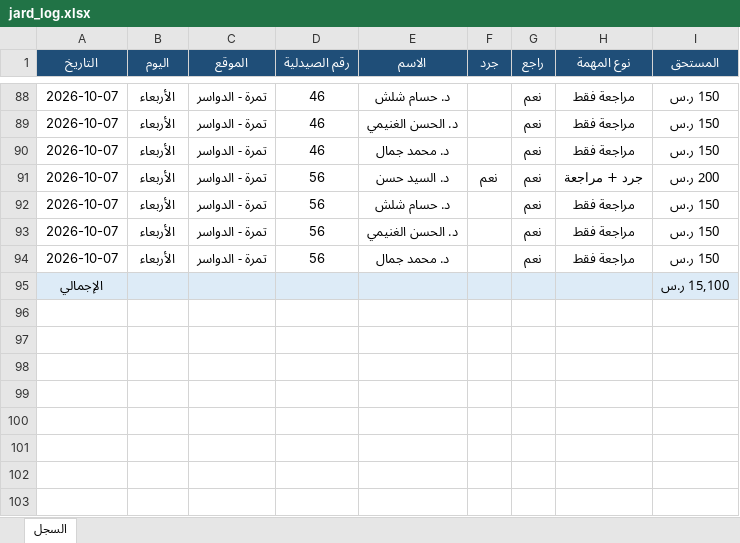
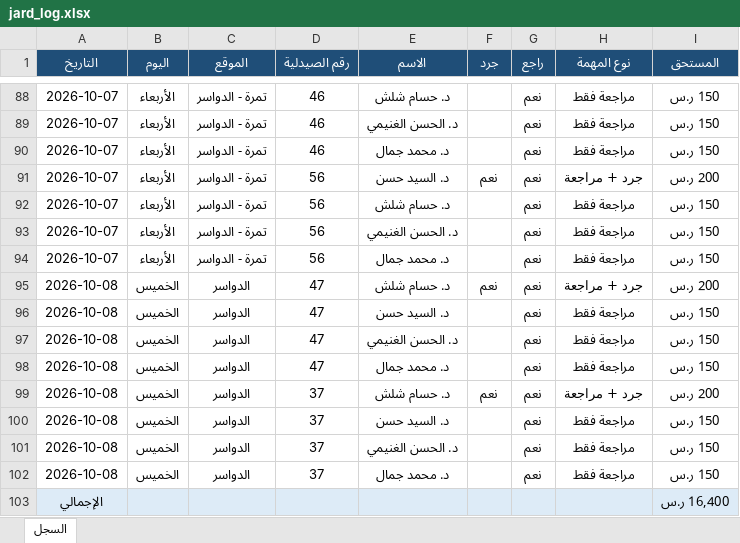
Before and after one commit to phsayed2014-oss/Dashboard-, an Excel workbook: inventory/jard_log.xlsx, sheet السجل, drawn as a sheet; only a part is shown, gaps mark what is left out; values as stored, in another font and other column widths than the file's, no borders; addresses are those after the commit; the diff names each change by its address in the sheet, - before the commit and + after, or states it on an @@ line.

```diff
--- a/inventory/jard_log.xlsx (sheet السجل)
+++ b/inventory/jard_log.xlsx (sheet السجل)
+row 95: 2026-10-08 | الخميس | الدواسر | 47 | د. حسام شلش | نعم | نعم | جرد + مراجعة | 200 ر.س
+row 96: 2026-10-08 | الخميس | الدواسر | 47 | د. السيد حسن |  | نعم | مراجعة فقط | 150 ر.س
+row 97: 2026-10-08 | الخميس | الدواسر | 47 | د. الحسن الغنيمي |  | نعم | مراجعة فقط | 150 ر.س
+row 98: 2026-10-08 | الخميس | الدواسر | 47 | د. محمد جمال |  | نعم | مراجعة فقط | 150 ر.س
+row 99: 2026-10-08 | الخميس | الدواسر | 37 | د. حسام شلش | نعم | نعم | جرد + مراجعة | 200 ر.س
+row 100: 2026-10-08 | الخميس | الدواسر | 37 | د. السيد حسن |  | نعم | مراجعة فقط | 150 ر.س
+row 101: 2026-10-08 | الخميس | الدواسر | 37 | د. الحسن الغنيمي |  | نعم | مراجعة فقط | 150 ر.س
+row 102: 2026-10-08 | الخميس | الدواسر | 37 | د. محمد جمال |  | نعم | مراجعة فقط | 150 ر.س
-I103 (المستحق): 15,100 ر.س
+I103 (المستحق): 16,400 ر.س
```
Also changed, not shown: inventory/jard_payroll.xlsx, 1 other file.
